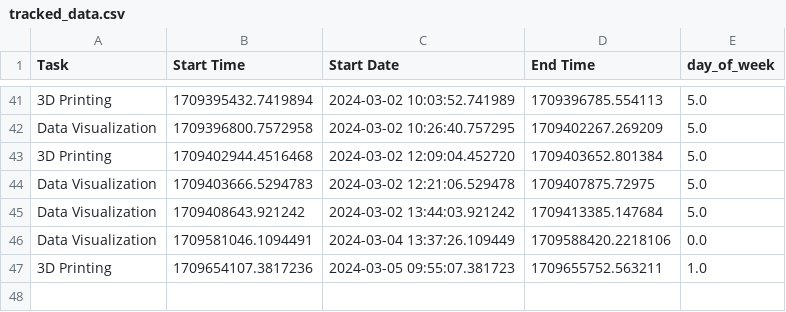
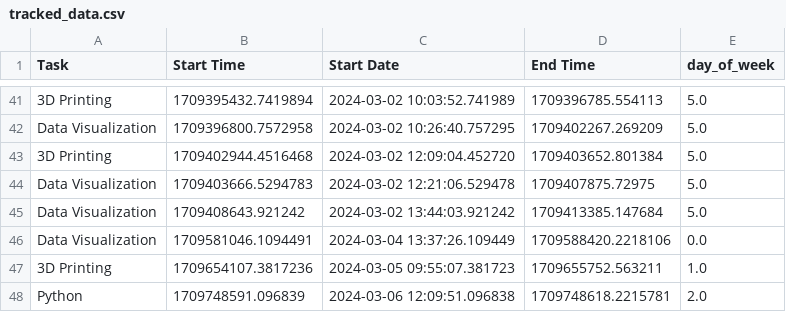
Before and after one commit to mrwoodzi/Data_Science_Certs_Progress, a CSV file: tracked_data.csv, drawn as a sheet; only a part is shown, gaps mark what is left out.

```diff
--- a/tracked_data.csv
+++ b/tracked_data.csv
@@ -47 +47,2 @@ Data Visualization,1709581046.1094491,2024-03-04 13:37:26.109449,1709588420.2218
 3D Printing,1709654107.3817236,2024-03-05 09:55:07.381723,1709655752.563211,1.0
+Python,1709748591.096839,2024-03-06 12:09:51.096838,1709748618.2215781,2.0
```
Also changed, not shown: 7 other files.
